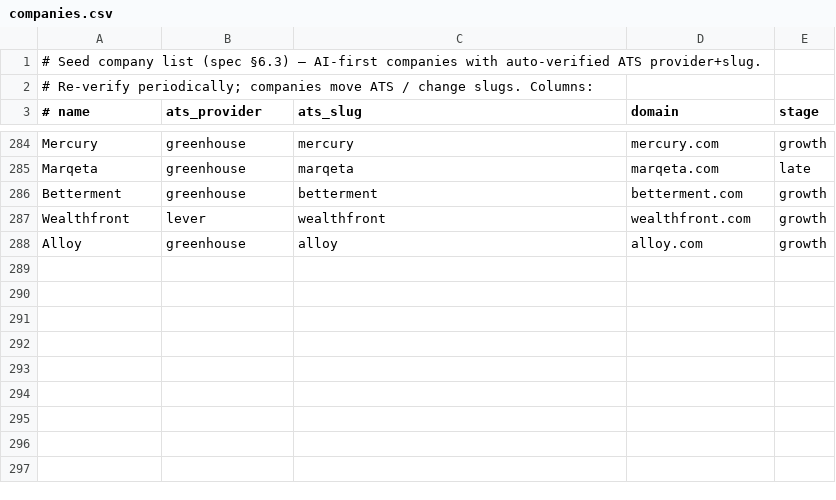
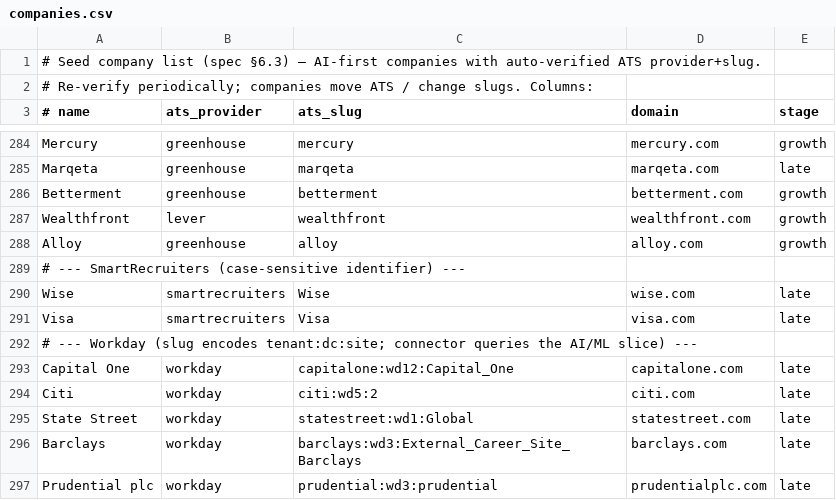
Before and after one commit to alastairrushworth/aiengjobs, a CSV file: engine/seed/companies.csv, drawn as a sheet; only a part is shown, gaps mark what is left out; the diff names each change by its address in the sheet, - before the commit and + after, or states it on an @@ line.

Commit message:
adds workday

```diff
--- a/engine/seed/companies.csv
+++ b/engine/seed/companies.csv
+row 289: # --- SmartRecruiters (case-sensitive identifier) ---
+row 290: Wise | smartrecruiters | Wise | wise.com | late
+row 291: Visa | smartrecruiters | Visa | visa.com | late
+row 292: # --- Workday (slug encodes tenant:dc:site; connector queries the AI/ML slice) ---
+row 293: Capital One | workday | capitalone:wd12:Capital_One | capitalone.com | late
+row 294: Citi | workday | citi:wd5:2 | citi.com | late
+row 295: State Street | workday | statestreet:wd1:Global | statestreet.com | late
+row 296: Barclays | workday | barclays:wd3:External_Career_Site_Barclays | barclays.com | late
+row 297: Prudential plc | workday | prudential:wd3:prudential | prudentialplc.com | late
```
Also changed, not shown: 5 other files.
